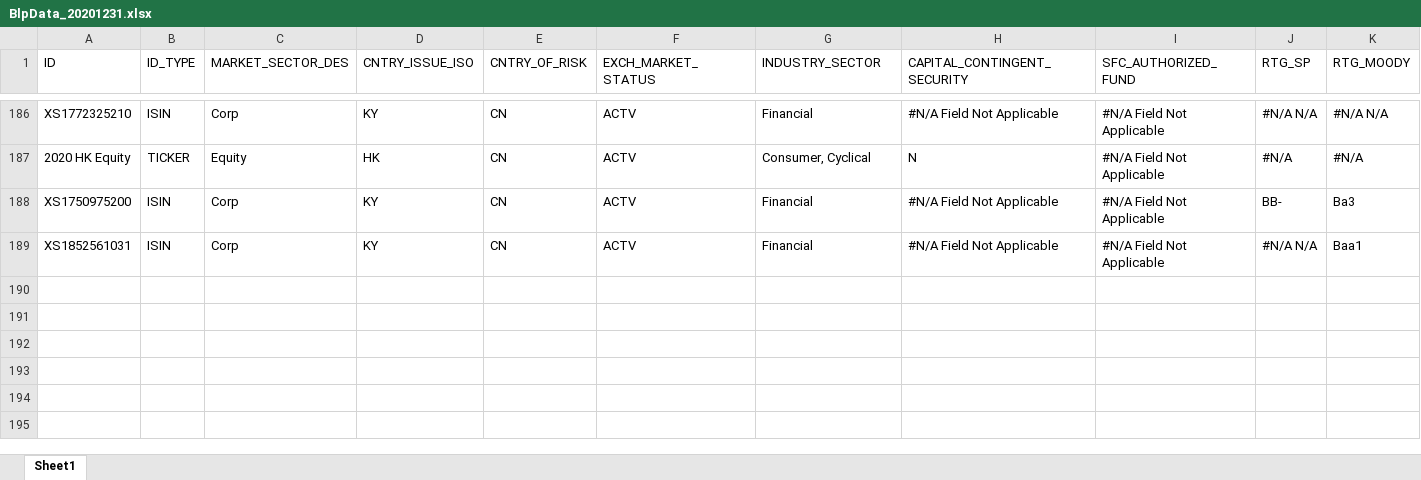
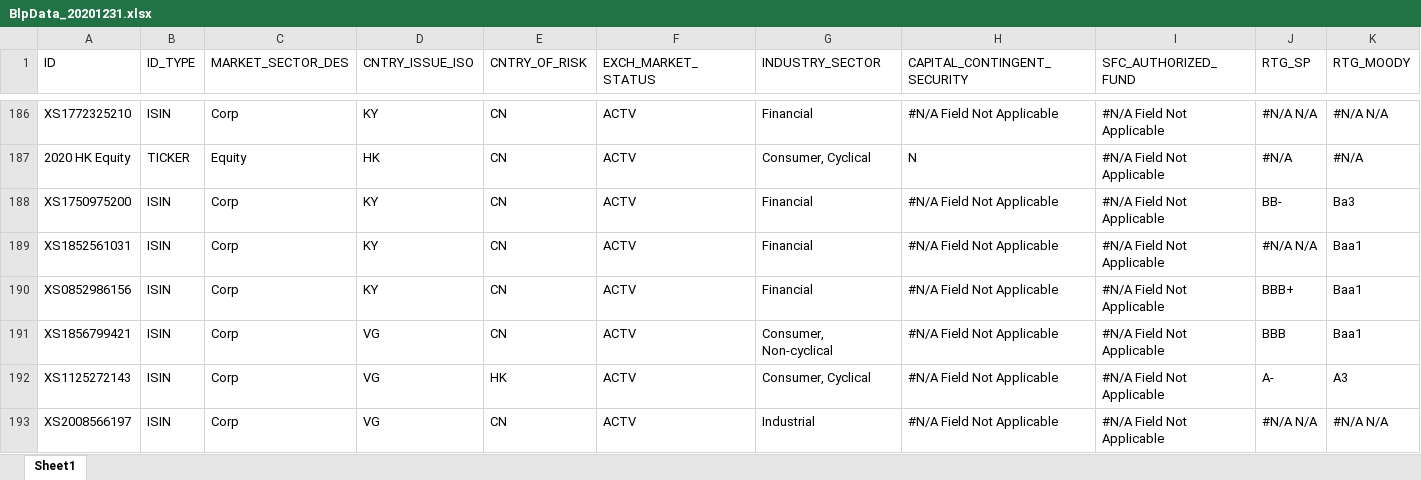
Before and after one commit to ZhangSteven/risk_report, an Excel workbook: reports/BlpData_20201231.xlsx, sheet Sheet1, drawn as a sheet; only a part is shown, gaps mark what is left out; values as stored, in another font and other column widths than the file's, no borders; rows hold the shown columns only; the diff names each change by its address in the sheet, - before the commit and + after, or states it on an @@ line.

Commit message:
finished 60001 asset allocation, and liquidity report, check README.md

```diff
--- a/reports/BlpData_20201231.xlsx (sheet Sheet1)
+++ b/reports/BlpData_20201231.xlsx (sheet Sheet1)
+row 190: XS0852986156 | ISIN | Corp | KY | CN | ACTV | Financial | #N/A Field Not Applicable | #N/A Field Not Applicable | BBB+ | Baa1
+row 191: XS1856799421 | ISIN | Corp | VG | CN | ACTV | Consumer, Non-cyclical | #N/A Field Not Applicable | #N/A Field Not Applicable | BBB | Baa1
+row 192: XS1125272143 | ISIN | Corp | VG | HK | ACTV | Consumer, Cyclical | #N/A Field Not Applicable | #N/A Field Not Applicable | A- | A3
+row 193: XS2008566197 | ISIN | Corp | VG | CN | ACTV | Industrial | #N/A Field Not Applicable | #N/A Field Not Applicable | #N/A N/A | #N/A N/A
```
Also changed, not shown: 6 other files.
